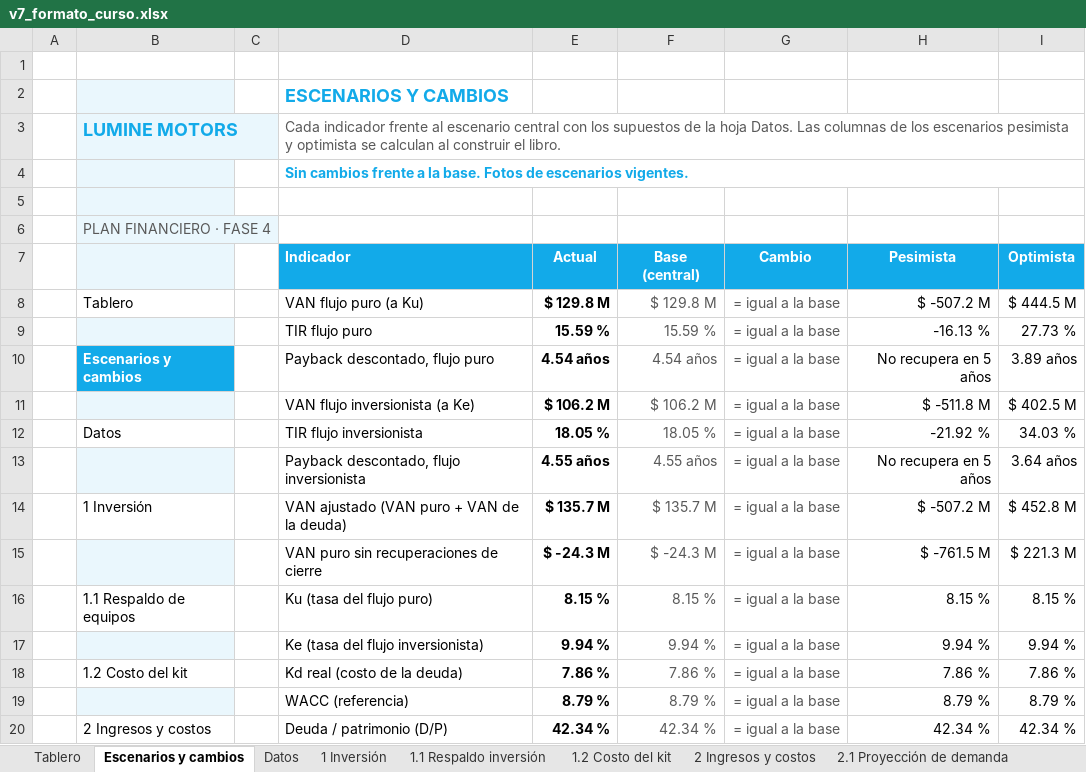
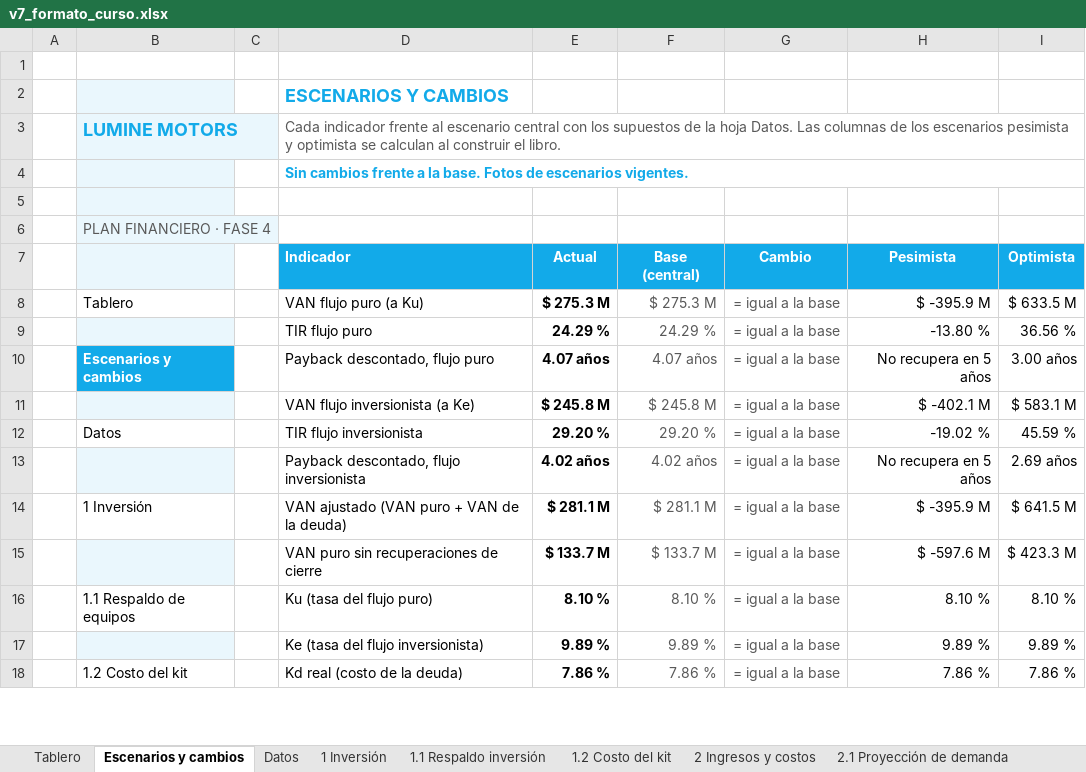
Before and after one commit to diegoaam0109-ux/lumine, an Excel workbook: integrador-2/fase-4/excel/v7_formato_curso.xlsx, sheet Escenarios y cambios, drawn as a sheet; only a part is shown; values as stored, in another font and other column widths than the file's, no borders; conditional formats not drawn; removed rows and columns are numbered as before the commit, all else as after; the diff covers the shown part only; the diff names each change by its address in the sheet, - before the commit and + after, or states it on an @@ line.

```diff
--- a/integrador-2/fase-4/excel/v7_formato_curso.xlsx (sheet Escenarios y cambios)
+++ b/integrador-2/fase-4/excel/v7_formato_curso.xlsx (sheet Escenarios y cambios)
-E8 (Actual): $ 129.8 M
+E8 (Actual): $ 275.3 M
-F8 (Base (central)): $ 129.8 M
+F8 (Base (central)): $ 275.3 M
-H8 (Pesimista): $ -507.2 M
+H8 (Pesimista): $ -395.9 M
-I8 (Optimista): $ 444.5 M
+I8 (Optimista): $ 633.5 M
-row 9:  |  |  | TIR flujo puro | 15.59 % | 15.59 % | = igual a la base | -16.13 % | 27.73 %
+row 9:  |  |  | TIR flujo puro | 24.29 % | 24.29 % | = igual a la base | -13.80 % | 36.56 %
-E10 (Actual): 4.54 años
+E10 (Actual): 4.07 años
-F10 (Base (central)): 4.54 años
+F10 (Base (central)): 4.07 años
-I10 (Optimista): 3.89 años
+I10 (Optimista): 3.00 años
-E11 (Actual): $ 106.2 M
+E11 (Actual): $ 245.8 M
-F11 (Base (central)): $ 106.2 M
+F11 (Base (central)): $ 245.8 M
-H11 (Pesimista): $ -511.8 M
+H11 (Pesimista): $ -402.1 M
-I11 (Optimista): $ 402.5 M
+I11 (Optimista): $ 583.1 M
-row 12:  | Datos |  | TIR flujo inversionista | 18.05 % | 18.05 % | = igual a la base | -21.92 % | 34.03 %
+row 12:  | Datos |  | TIR flujo inversionista | 29.20 % | 29.20 % | = igual a la base | -19.02 % | 45.59 %
-E13 (Actual): 4.55 años
+E13 (Actual): 4.02 años
-F13 (Base (central)): 4.55 años
+F13 (Base (central)): 4.02 años
-I13 (Optimista): 3.64 años
+I13 (Optimista): 2.69 años
-E14 (Actual): $ 135.7 M
+E14 (Actual): $ 281.1 M
-F14 (Base (central)): $ 135.7 M
+F14 (Base (central)): $ 281.1 M
-H14 (Pesimista): $ -507.2 M
+H14 (Pesimista): $ -395.9 M
-I14 (Optimista): $ 452.8 M
+I14 (Optimista): $ 641.5 M
-E15 (Actual): $ -24.3 M
+E15 (Actual): $ 133.7 M
-F15 (Base (central)): $ -24.3 M
+F15 (Base (central)): $ 133.7 M
-H15 (Pesimista): $ -761.5 M
+H15 (Pesimista): $ -597.6 M
-I15 (Optimista): $ 221.3 M
+I15 (Optimista): $ 423.3 M
-row 16:  | 1.1 Respaldo de equipos |  | Ku (tasa del flujo puro) | 8.15 % | 8.15 % | = igual a la base | 8.15 % | 8.15 %
-row 17:  |  |  | Ke (tasa del flujo inversionista) | 9.94 % | 9.94 % | = igual a la base | 9.94 % | 9.94 %
+row 16:  | 1.1 Respaldo de equipos |  | Ku (tasa del flujo puro) | 8.10 % | 8.10 % | = igual a la base | 8.10 % | 8.10 %
+row 17:  |  |  | Ke (tasa del flujo inversionista) | 9.89 % | 9.89 % | = igual a la base | 9.89 % | 9.89 %
-row 19:  |  |  | WACC (referencia) | 8.79 % | 8.79 % | = igual a la base | 8.79 % | 8.79 %
-row 20:  | 2 Ingresos y costos |  | Deuda / patrimonio (D/P) | 42.34 % | 42.34 % | = igual a la base | 42.34 % | 42.34 %
```
Also changed, not shown: 6 added rows, 4 removed rows and 28 edited cells elsewhere in this sheet, sheet Motor sensibilidad, sheet Motor mensual, sheet Motor financiero, sheet A3 Capital trabajo mensual, sheet Datos del tablero, sheet A2 Caja mensual 3 años, 17 more sheets, formulas that keep their value, charts or pictures, 8 other files.
